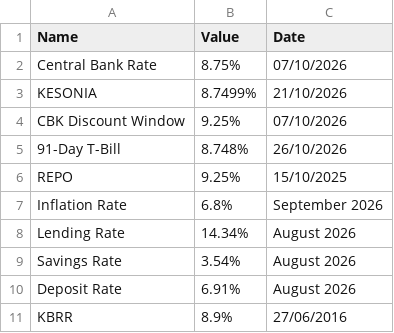
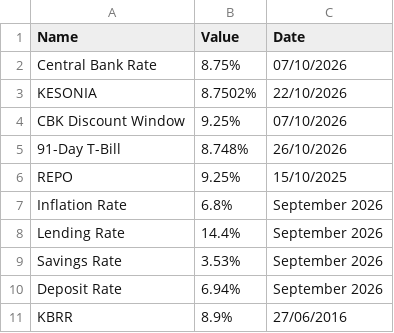
Before and after one commit to bengula/BengulaLive, a CSV file: Bengula-Jacob/data/key-rates.csv, drawn as a sheet.

```diff
--- a/Bengula-Jacob/data/key-rates.csv
+++ b/Bengula-Jacob/data/key-rates.csv
@@ -2,3 +2,3 @@ Name,Value,Date
 Central Bank Rate,8.75%,07/10/2026
-KESONIA,8.7499%,21/10/2026
+KESONIA,8.7502%,22/10/2026
 CBK Discount Window,9.25%,07/10/2026
@@ -7,5 +7,5 @@ REPO,9.25%,15/10/2025
 Inflation Rate,6.8%,September 2026
-Lending Rate,14.34%,August 2026
-Savings Rate,3.54%,August 2026
-Deposit Rate,6.91%,August 2026
+Lending Rate,14.4%,September 2026
+Savings Rate,3.53%,September 2026
+Deposit Rate,6.94%,September 2026
 KBRR,8.9%,27/06/2016
```
